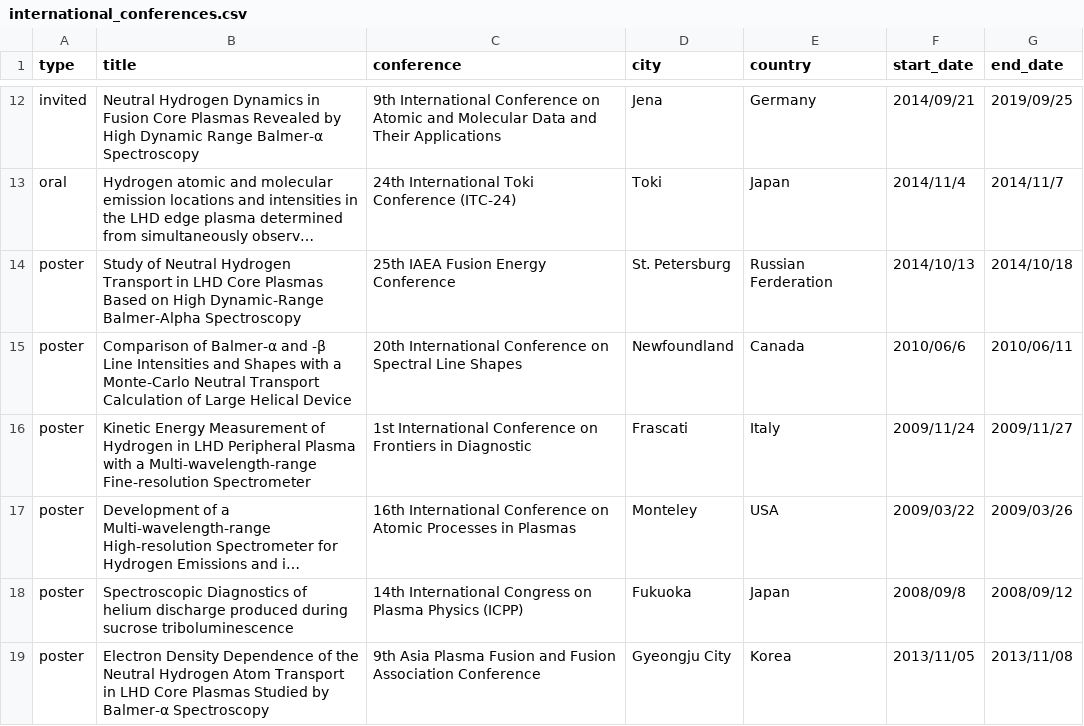
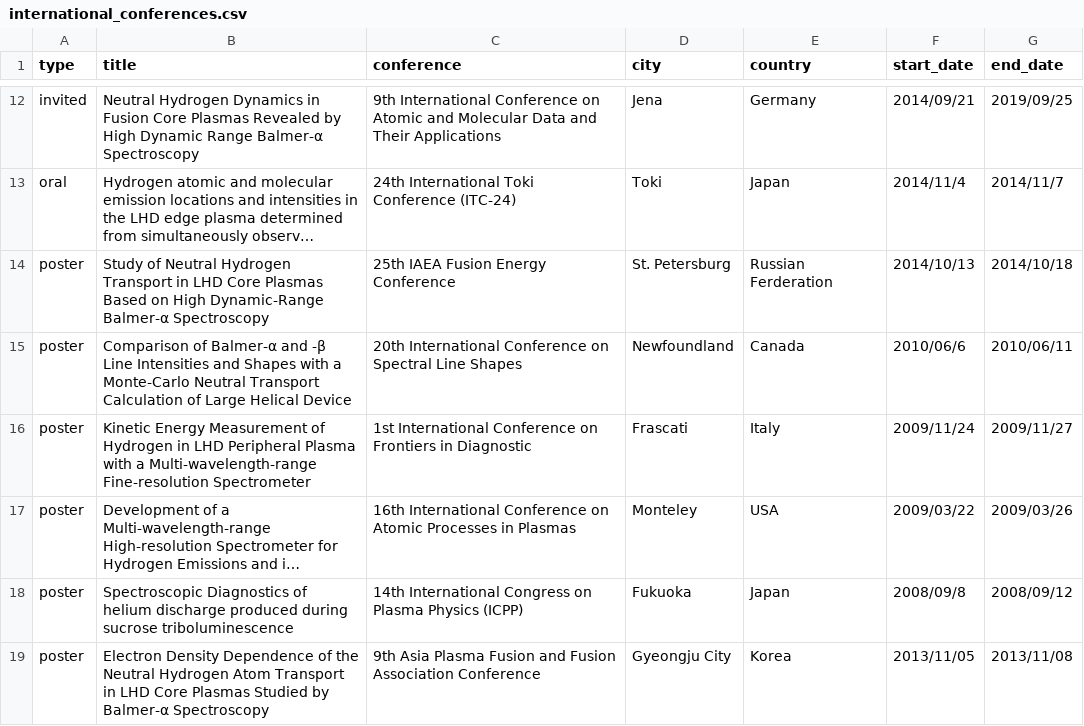
Before and after one commit to fujiisoup/keisukefujii, a CSV file: data/international_conferences.csv, drawn as a sheet; only a part is shown, gaps mark what is left out; long unchanged cells end in …; the diff names each change by its address in the sheet, - before the commit and + after, or states it on an @@ line.

Commit message:
Changed Alpha -> α

```diff
--- a/data/international_conferences.csv
+++ b/data/international_conferences.csv
-B14 (title): …High Dynamic-Range Balmer-Alpha Spectroscopy
+B14 (title): …High Dynamic-Range Balmer-α Spectroscopy
```
